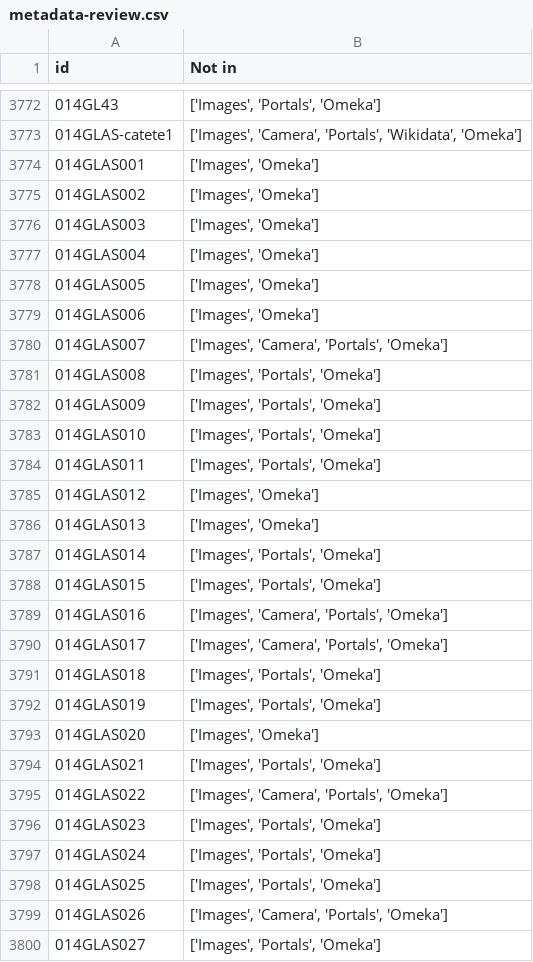
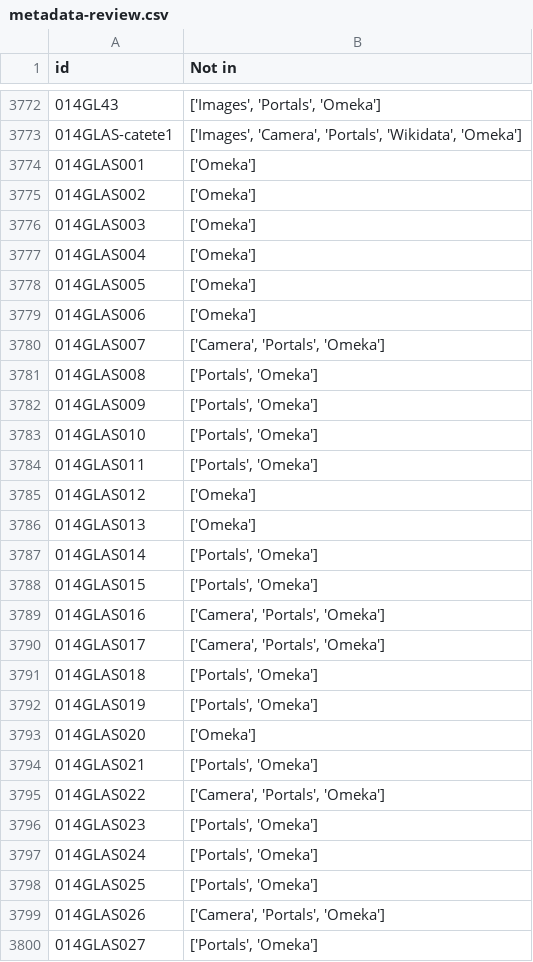
Before and after one commit to imaginerio/imaginerio-etl, a CSV file: src/data-out/metadata-review.csv, drawn as a sheet; only a part is shown, gaps mark what is left out; the diff covers the shown part only.

```diff
--- a/src/data-out/metadata-review.csv
+++ b/src/data-out/metadata-review.csv
@@ -3773,28 +3773,28 @@ id,Not in
 014GLAS-catete1,"['Images', 'Camera', 'Portals', 'Wikidata', 'Omeka']"
-014GLAS001,"['Images', 'Omeka']"
-014GLAS002,"['Images', 'Omeka']"
-014GLAS003,"['Images', 'Omeka']"
-014GLAS004,"['Images', 'Omeka']"
-014GLAS005,"['Images', 'Omeka']"
-014GLAS006,"['Images', 'Omeka']"
-014GLAS007,"['Images', 'Camera', 'Portals', 'Omeka']"
-014GLAS008,"['Images', 'Portals', 'Omeka']"
-014GLAS009,"['Images', 'Portals', 'Omeka']"
-014GLAS010,"['Images', 'Portals', 'Omeka']"
-014GLAS011,"['Images', 'Portals', 'Omeka']"
-014GLAS012,"['Images', 'Omeka']"
-014GLAS013,"['Images', 'Omeka']"
-014GLAS014,"['Images', 'Portals', 'Omeka']"
-014GLAS015,"['Images', 'Portals', 'Omeka']"
-014GLAS016,"['Images', 'Camera', 'Portals', 'Omeka']"
-014GLAS017,"['Images', 'Camera', 'Portals', 'Omeka']"
-014GLAS018,"['Images', 'Portals', 'Omeka']"
-014GLAS019,"['Images', 'Portals', 'Omeka']"
-014GLAS020,"['Images', 'Omeka']"
-014GLAS021,"['Images', 'Portals', 'Omeka']"
-014GLAS022,"['Images', 'Camera', 'Portals', 'Omeka']"
-014GLAS023,"['Images', 'Portals', 'Omeka']"
-014GLAS024,"['Images', 'Portals', 'Omeka']"
-014GLAS025,"['Images', 'Portals', 'Omeka']"
-014GLAS026,"['Images', 'Camera', 'Portals', 'Omeka']"
-014GLAS027,"['Images', 'Portals', 'Omeka']"
+014GLAS001,['Omeka']
+014GLAS002,['Omeka']
+014GLAS003,['Omeka']
+014GLAS004,['Omeka']
+014GLAS005,['Omeka']
+014GLAS006,['Omeka']
+014GLAS007,"['Camera', 'Portals', 'Omeka']"
+014GLAS008,"['Portals', 'Omeka']"
+014GLAS009,"['Portals', 'Omeka']"
+014GLAS010,"['Portals', 'Omeka']"
+014GLAS011,"['Portals', 'Omeka']"
+014GLAS012,['Omeka']
+014GLAS013,['Omeka']
+014GLAS014,"['Portals', 'Omeka']"
+014GLAS015,"['Portals', 'Omeka']"
+014GLAS016,"['Camera', 'Portals', 'Omeka']"
+014GLAS017,"['Camera', 'Portals', 'Omeka']"
+014GLAS018,"['Portals', 'Omeka']"
+014GLAS019,"['Portals', 'Omeka']"
+014GLAS020,['Omeka']
+014GLAS021,"['Portals', 'Omeka']"
+014GLAS022,"['Camera', 'Portals', 'Omeka']"
+014GLAS023,"['Portals', 'Omeka']"
+014GLAS024,"['Portals', 'Omeka']"
+014GLAS025,"['Portals', 'Omeka']"
+014GLAS026,"['Camera', 'Portals', 'Omeka']"
+014GLAS027,"['Portals', 'Omeka']"
```
Also changed, not shown: 70 edited cells elsewhere in this file, src/data-out/api-wikidata.csv, src/data-out/images.csv, 9 other files.
